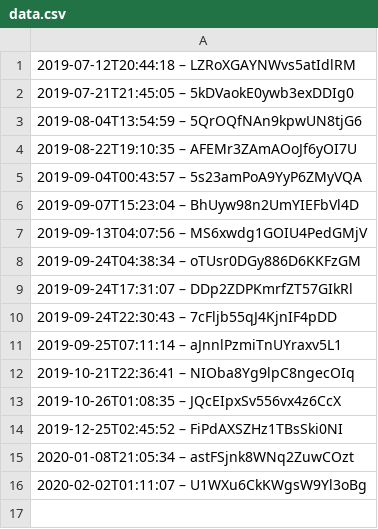
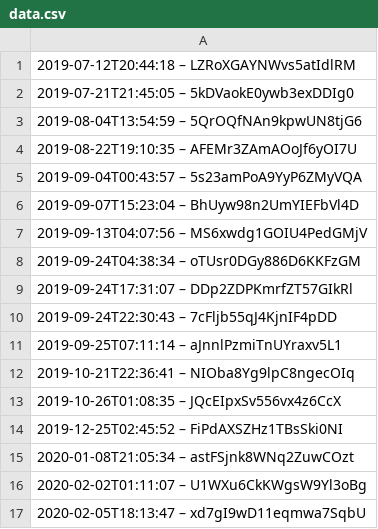
Before and after one commit to darkknight68/hyperliquid-trading-bot, a CSV file: data.csv, drawn as a sheet; the diff names each change by its address in the sheet, - before the commit and + after, or states it on an @@ line.

```diff
--- a/data.csv
+++ b/data.csv
+row 17: 2020-02-05T18:13:47 – xd7gI9wD11eqmwa7SqbU
```
